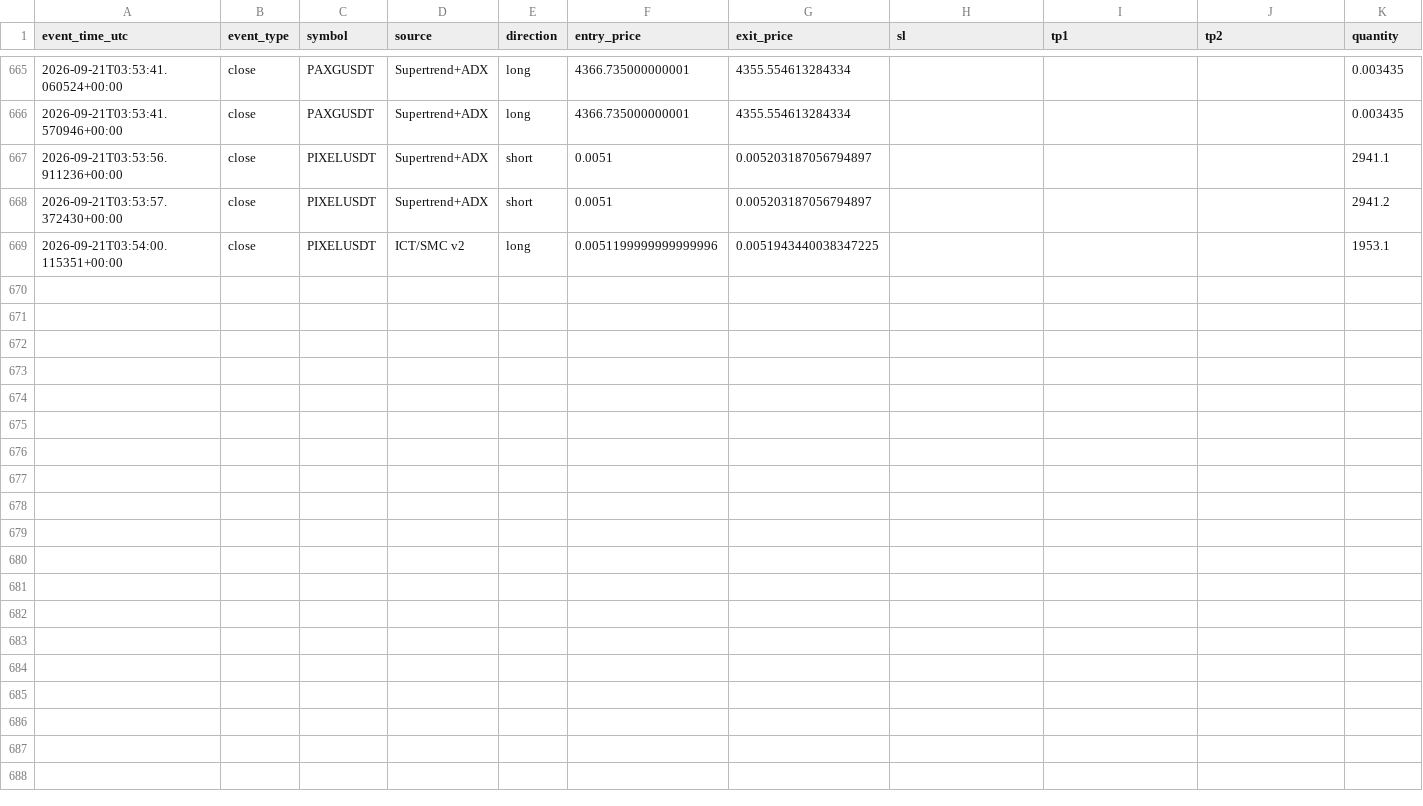
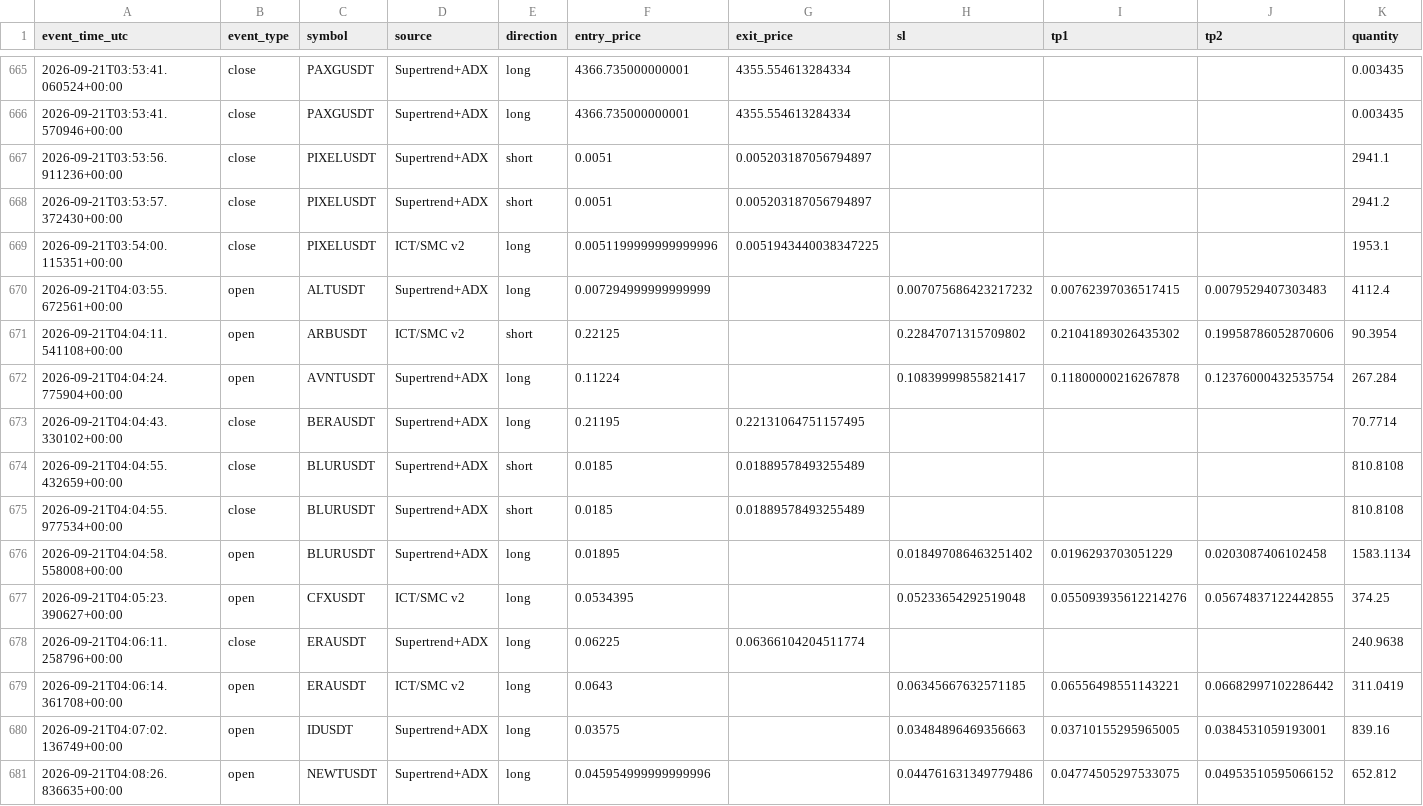
Before and after one commit to amirtorofi-sketch/tabdeal-usdt-live-trading-ready, a CSV file: bot2_live/paper_trades_log.csv, drawn as a sheet; only a part is shown, gaps mark what is left out; rows hold the shown columns only; the diff names each change by its address in the sheet, - before the commit and + after, or states it on an @@ line.

Commit message:
update bot2 state/paper log [skip ci]

```diff
--- a/bot2_live/paper_trades_log.csv
+++ b/bot2_live/paper_trades_log.csv
+row 670: 2026-09-21T04:03:55.672561+00:00 | open | ALTUSDT | Supertrend+ADX | long | 0.007294999999999999 |  | 0.007075686423217232 | 0.00762397036517415 | 0.0079529407303483 | 4112.4
+row 671: 2026-09-21T04:04:11.541108+00:00 | open | ARBUSDT | ICT/SMC v2 | short | 0.22125 |  | 0.22847071315709802 | 0.21041893026435302 | 0.19958786052870606 | 90.3954
+row 672: 2026-09-21T04:04:24.775904+00:00 | open | AVNTUSDT | Supertrend+ADX | long | 0.11224 |  | 0.10839999855821417 | 0.11800000216267878 | 0.12376000432535754 | 267.284
+row 673: 2026-09-21T04:04:43.330102+00:00 | close | BERAUSDT | Supertrend+ADX | long | 0.21195 | 0.22131064751157495 |  |  |  | 70.7714
+row 674: 2026-09-21T04:04:55.432659+00:00 | close | BLURUSDT | Supertrend+ADX | short | 0.0185 | 0.01889578493255489 |  |  |  | 810.8108
+row 675: 2026-09-21T04:04:55.977534+00:00 | close | BLURUSDT | Supertrend+ADX | short | 0.0185 | 0.01889578493255489 |  |  |  | 810.8108
+row 676: 2026-09-21T04:04:58.558008+00:00 | open | BLURUSDT | Supertrend+ADX | long | 0.01895 |  | 0.018497086463251402 | 0.0196293703051229 | 0.0203087406102458 | 1583.1134
+row 677: 2026-09-21T04:05:23.390627+00:00 | open | CFXUSDT | ICT/SMC v2 | long | 0.0534395 |  | 0.05233654292519048 | 0.055093935612214276 | 0.05674837122442855 | 374.25
+row 678: 2026-09-21T04:06:11.258796+00:00 | close | ERAUSDT | Supertrend+ADX | long | 0.06225 | 0.06366104204511774 |  |  |  | 240.9638
+row 679: 2026-09-21T04:06:14.361708+00:00 | open | ERAUSDT | ICT/SMC v2 | long | 0.0643 |  | 0.06345667632571185 | 0.06556498551143221 | 0.06682997102286442 | 311.0419
+row 680: 2026-09-21T04:07:02.136749+00:00 | open | IDUSDT | Supertrend+ADX | long | 0.03575 |  | 0.03484896469356663 | 0.03710155295965005 | 0.0384531059193001 | 839.16
+row 681: 2026-09-21T04:08:26.836635+00:00 | open | NEWTUSDT | Supertrend+ADX | long | 0.045954999999999996 |  | 0.044761631349779486 | 0.04774505297533075 | 0.04953510595066152 | 652.812
```
Also changed, not shown: 1 other file.
